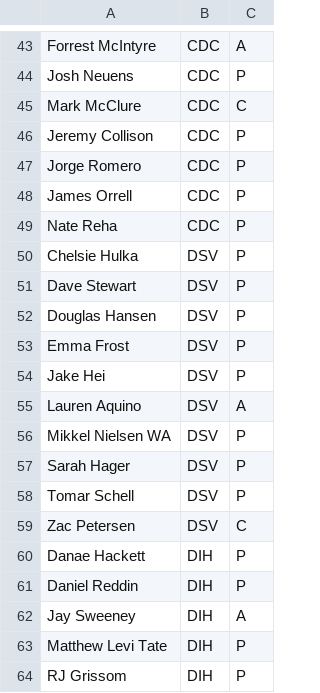
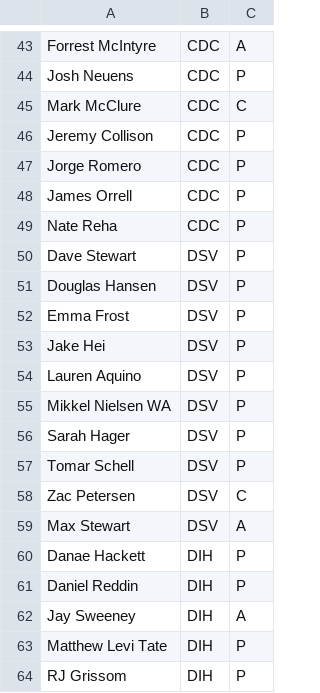
Before and after one commit to Invader-Zim/mnp-data-archive, a CSV file: season-18/rosters.csv, drawn as a sheet; only a part is shown, gaps mark what is left out.

```diff
--- a/season-18/rosters.csv
+++ b/season-18/rosters.csv
@@ -49,3 +49,2 @@ James Orrell,CDC,P
 Nate Reha,CDC,P
-Chelsie Hulka,DSV,P
 Dave Stewart,DSV,P
@@ -54,3 +53,3 @@ Emma Frost,DSV,P
 Jake Hei,DSV,P
-Lauren Aquino,DSV,A
+Lauren Aquino,DSV,P
 Mikkel Nielsen WA,DSV,P
@@ -59,2 +58,3 @@ Tomar Schell,DSV,P
 Zac Petersen,DSV,C
+Max Stewart,DSV,A
 Danae Hackett,DIH,P
```
Also changed, not shown: season-18/matches.csv, 1 other file.
